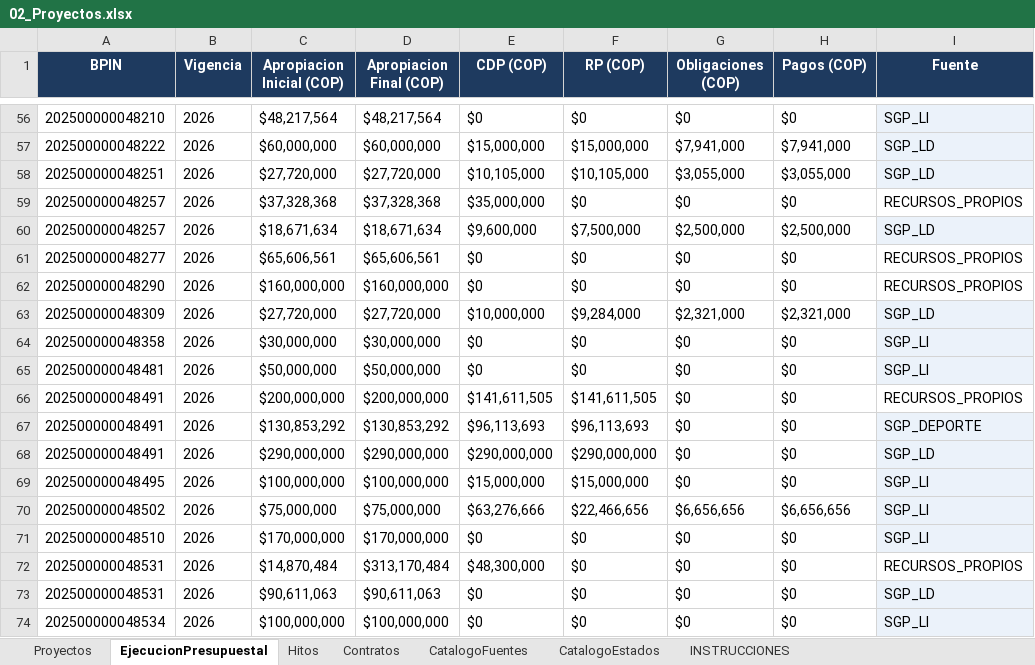
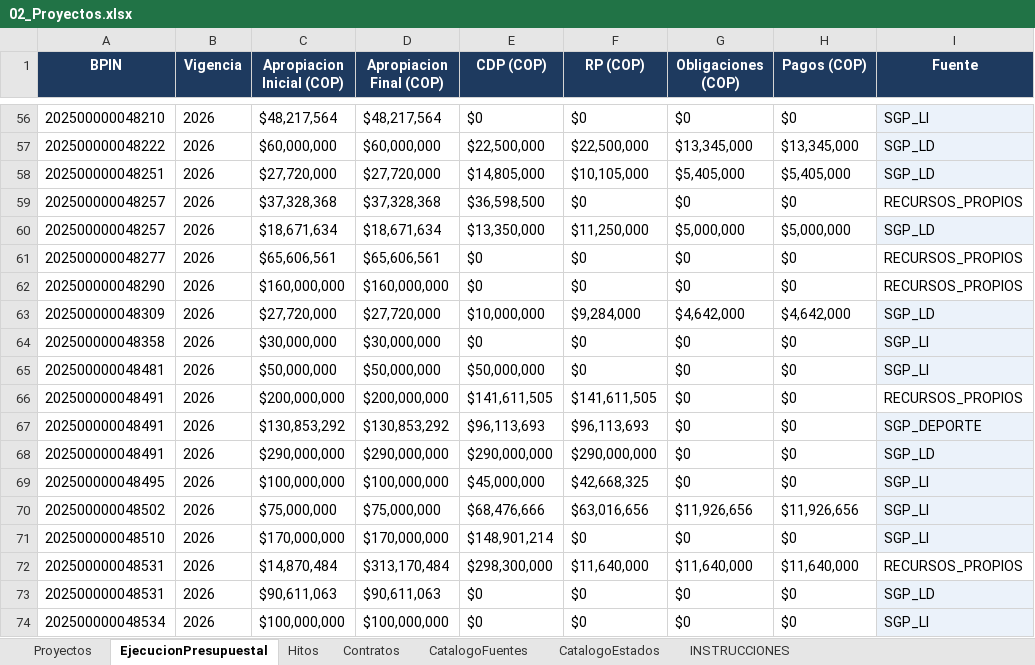
Before and after one commit to Brecourt/municipio-inversiones, an Excel workbook: plantillas/02_Proyectos.xlsx, sheet EjecucionPresupuestal, drawn as a sheet; only a part is shown, gaps mark what is left out; values as stored, in another font and other column widths than the file's, no borders; the diff covers the shown part only; the diff names each change by its address in the sheet, - before the commit and + after, or states it on an @@ line.

```diff
--- a/plantillas/02_Proyectos.xlsx (sheet EjecucionPresupuestal)
+++ b/plantillas/02_Proyectos.xlsx (sheet EjecucionPresupuestal)
-E57 (CDP (COP)): $15,000,000
+E57 (CDP (COP)): $22,500,000
-F57 (RP (COP)): $15,000,000
+F57 (RP (COP)): $22,500,000
-G57 (Obligaciones (COP)): $7,941,000
+G57 (Obligaciones (COP)): $13,345,000
-H57 (Pagos (COP)): $7,941,000
+H57 (Pagos (COP)): $13,345,000
-E58 (CDP (COP)): $10,105,000
+E58 (CDP (COP)): $14,805,000
-G58 (Obligaciones (COP)): $3,055,000
+G58 (Obligaciones (COP)): $5,405,000
-H58 (Pagos (COP)): $3,055,000
+H58 (Pagos (COP)): $5,405,000
-E59 (CDP (COP)): $35,000,000
+E59 (CDP (COP)): $36,598,500
-E60 (CDP (COP)): $9,600,000
+E60 (CDP (COP)): $13,350,000
-F60 (RP (COP)): $7,500,000
+F60 (RP (COP)): $11,250,000
-G60 (Obligaciones (COP)): $2,500,000
+G60 (Obligaciones (COP)): $5,000,000
-H60 (Pagos (COP)): $2,500,000
+H60 (Pagos (COP)): $5,000,000
-G63 (Obligaciones (COP)): $2,321,000
+G63 (Obligaciones (COP)): $4,642,000
-H63 (Pagos (COP)): $2,321,000
+H63 (Pagos (COP)): $4,642,000
-E65 (CDP (COP)): $0
+E65 (CDP (COP)): $50,000,000
-E69 (CDP (COP)): $15,000,000
+E69 (CDP (COP)): $45,000,000
-F69 (RP (COP)): $15,000,000
+F69 (RP (COP)): $42,668,325
-E70 (CDP (COP)): $63,276,666
+E70 (CDP (COP)): $68,476,666
-F70 (RP (COP)): $22,466,656
+F70 (RP (COP)): $63,016,656
-G70 (Obligaciones (COP)): $6,656,656
+G70 (Obligaciones (COP)): $11,926,656
-H70 (Pagos (COP)): $6,656,656
+H70 (Pagos (COP)): $11,926,656
-E71 (CDP (COP)): $0
+E71 (CDP (COP)): $148,901,214
-E72 (CDP (COP)): $48,300,000
+E72 (CDP (COP)): $298,300,000
-F72 (RP (COP)): $0
+F72 (RP (COP)): $11,640,000
-G72 (Obligaciones (COP)): $0
+G72 (Obligaciones (COP)): $11,640,000
-H72 (Pagos (COP)): $0
+H72 (Pagos (COP)): $11,640,000
```
Also changed, not shown: 76 edited cells and cell formats elsewhere in this sheet, sheet Contratos, sheet Proyectos, hidden cells, 5 other files.
